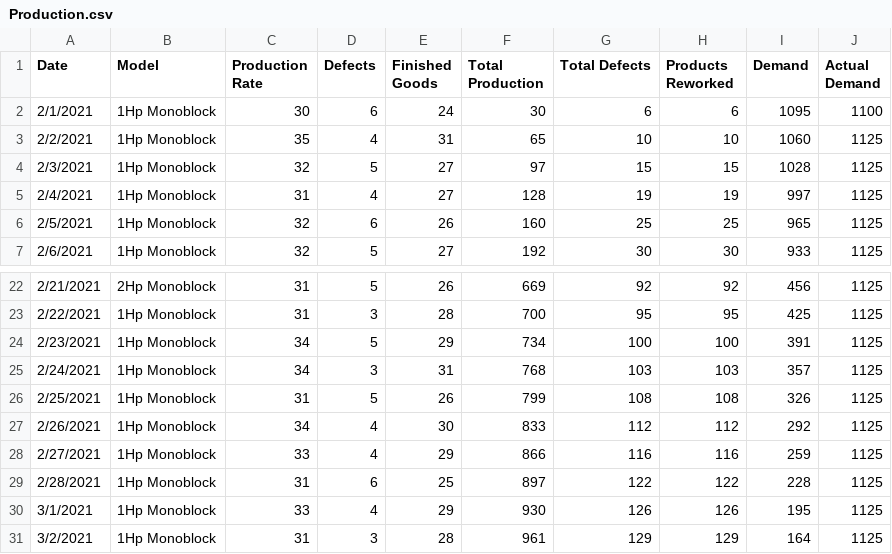
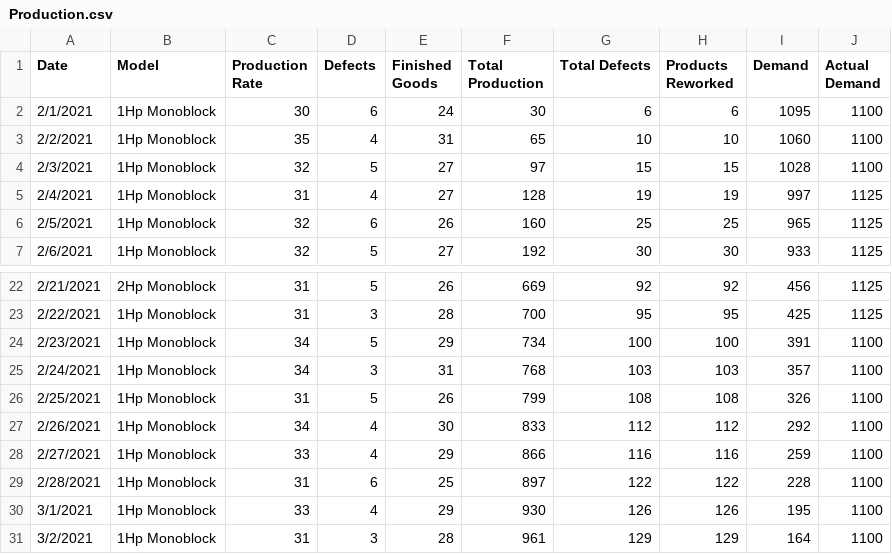
Before and after one commit to ravirajmech/IE_Program, a CSV file: Production.csv, drawn as a sheet; only a part is shown, gaps mark what is left out.

Commit message:
Update Production.csv

```diff
--- a/Production.csv
+++ b/Production.csv
@@ -2,4 +2,4 @@ Date,Model,Production Rate,Defects,Finished Goods,Total Production,Total Defects
 2/1/2021,1Hp Monoblock,30,6,24,30,6,6,1095,1100
-2/2/2021,1Hp Monoblock,35,4,31,65,10,10,1060,1125
-2/3/2021,1Hp Monoblock,32,5,27,97,15,15,1028,1125
+2/2/2021,1Hp Monoblock,35,4,31,65,10,10,1060,1100
+2/3/2021,1Hp Monoblock,32,5,27,97,15,15,1028,1100
 2/4/2021,1Hp Monoblock,31,4,27,128,19,19,997,1125
@@ -23,9 +23,9 @@ Date,Model,Production Rate,Defects,Finished Goods,Total Production,Total Defects
 2/22/2021,1Hp Monoblock,31,3,28,700,95,95,425,1125
-2/23/2021,1Hp Monoblock,34,5,29,734,100,100,391,1125
-2/24/2021,1Hp Monoblock,34,3,31,768,103,103,357,1125
-2/25/2021,1Hp Monoblock,31,5,26,799,108,108,326,1125
-2/26/2021,1Hp Monoblock,34,4,30,833,112,112,292,1125
-2/27/2021,1Hp Monoblock,33,4,29,866,116,116,259,1125
-2/28/2021,1Hp Monoblock,31,6,25,897,122,122,228,1125
-3/1/2021,1Hp Monoblock,33,4,29,930,126,126,195,1125
-3/2/2021,1Hp Monoblock,31,3,28,961,129,129,164,1125
+2/23/2021,1Hp Monoblock,34,5,29,734,100,100,391,1100
+2/24/2021,1Hp Monoblock,34,3,31,768,103,103,357,1100
+2/25/2021,1Hp Monoblock,31,5,26,799,108,108,326,1100
+2/26/2021,1Hp Monoblock,34,4,30,833,112,112,292,1100
+2/27/2021,1Hp Monoblock,33,4,29,866,116,116,259,1100
+2/28/2021,1Hp Monoblock,31,6,25,897,122,122,228,1100
+3/1/2021,1Hp Monoblock,33,4,29,930,126,126,195,1100
+3/2/2021,1Hp Monoblock,31,3,28,961,129,129,164,1100
```
